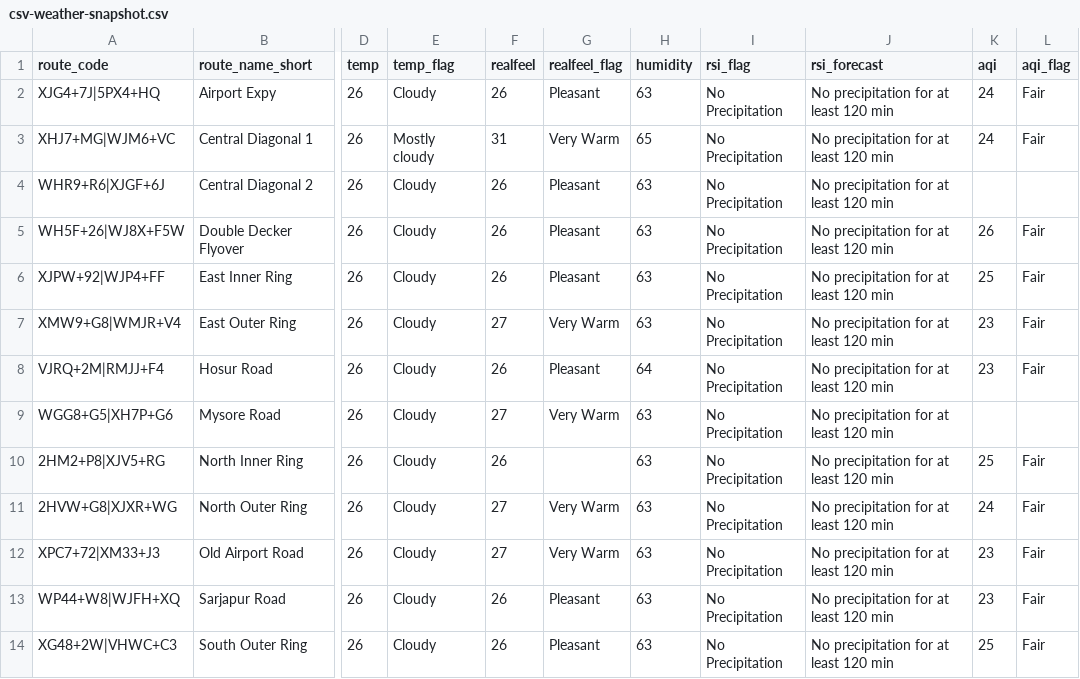
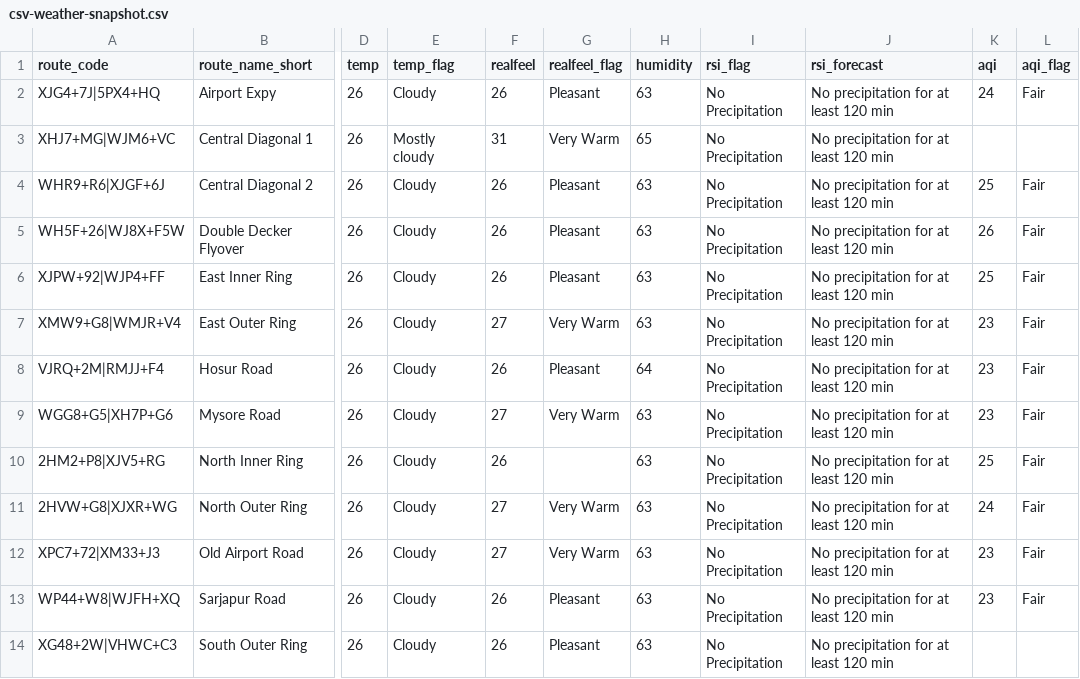
Before and after one commit to thecont1/blr-traffic-monitor, a CSV file: data/csv-weather-snapshot.csv, drawn as a sheet; only a part is shown, gaps mark what is left out; the diff names each change by its address in the sheet, - before the commit and + after, or states it on an @@ line.

```diff
--- a/data/csv-weather-snapshot.csv
+++ b/data/csv-weather-snapshot.csv
-K3 (aqi): 24
+K3 (aqi): (empty)
-L3 (aqi_flag): Fair
+L3 (aqi_flag): (empty)
-K4 (aqi): (empty)
+K4 (aqi): 25
-L4 (aqi_flag): (empty)
+L4 (aqi_flag): Fair
-K9 (aqi): (empty)
+K9 (aqi): 23
-L9 (aqi_flag): (empty)
+L9 (aqi_flag): Fair
-K14 (aqi): 25
+K14 (aqi): (empty)
-L14 (aqi_flag): Fair
+L14 (aqi_flag): (empty)
```
Also changed, not shown: 1 other file.
